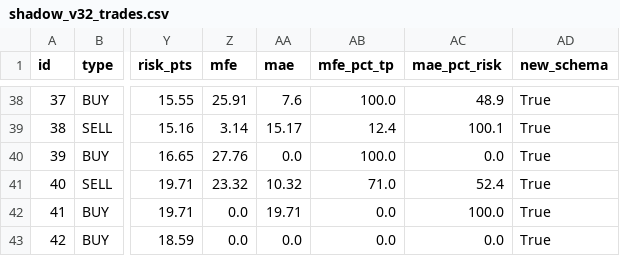
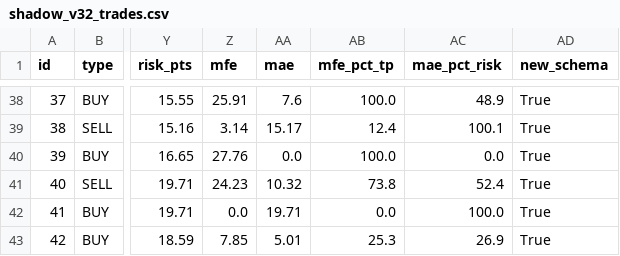
Before and after one commit to anouarbenmohamed-ui/gold-shadow, a CSV file: shadow_data/shadow_v32_trades.csv, drawn as a sheet; only a part is shown, gaps mark what is left out; the diff names each change by its address in the sheet, - before the commit and + after, or states it on an @@ line.

Commit message:
shadow update

```diff
--- a/shadow_data/shadow_v32_trades.csv
+++ b/shadow_data/shadow_v32_trades.csv
-Z41 (mfe): 23.32
+Z41 (mfe): 24.23
-AB41 (mfe_pct_tp): 71.0
+AB41 (mfe_pct_tp): 73.8
-Z43 (mfe): 0.0
+Z43 (mfe): 7.85
-AA43 (mae): 0.0
+AA43 (mae): 5.01
-AB43 (mfe_pct_tp): 0.0
+AB43 (mfe_pct_tp): 25.3
-AC43 (mae_pct_risk): 0.0
+AC43 (mae_pct_risk): 26.9
```
Also changed, not shown: 2 other files.
